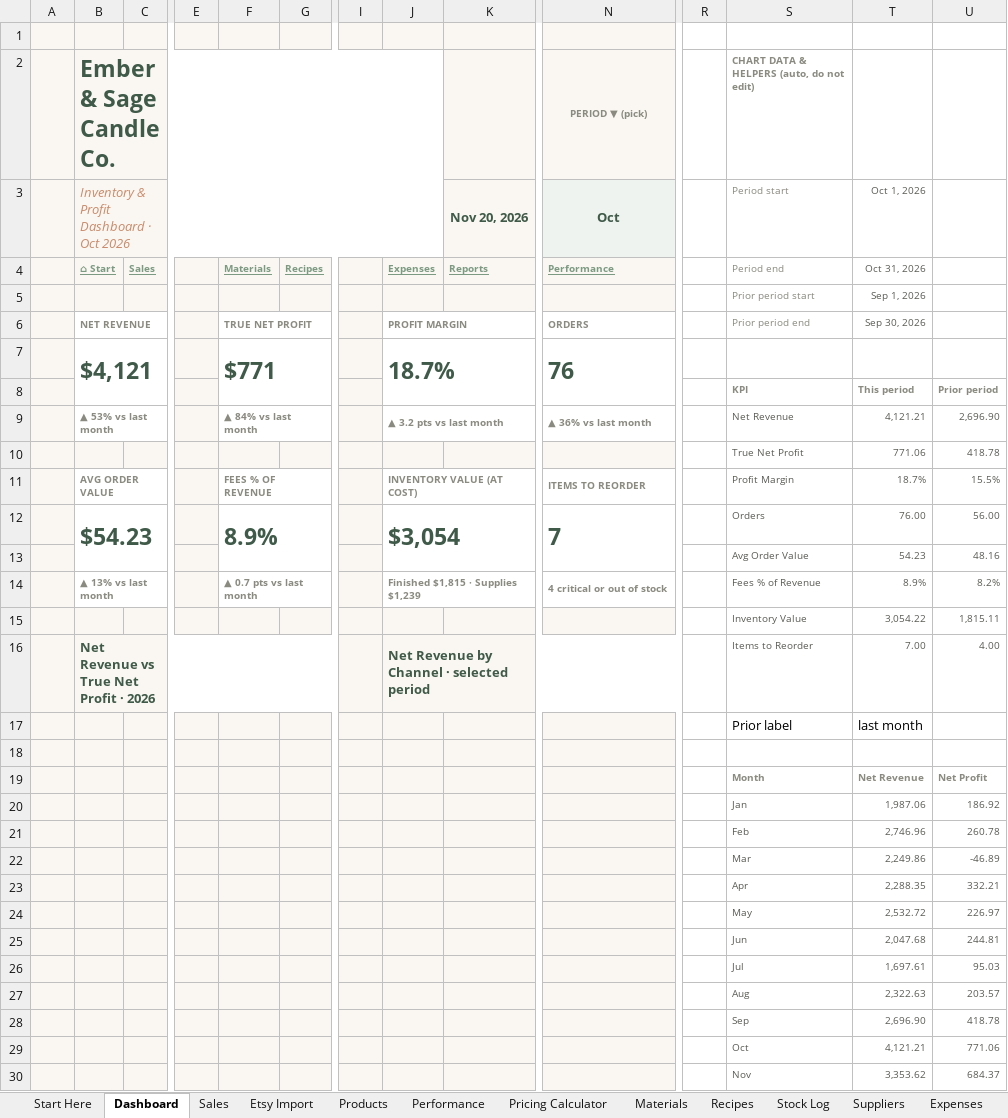
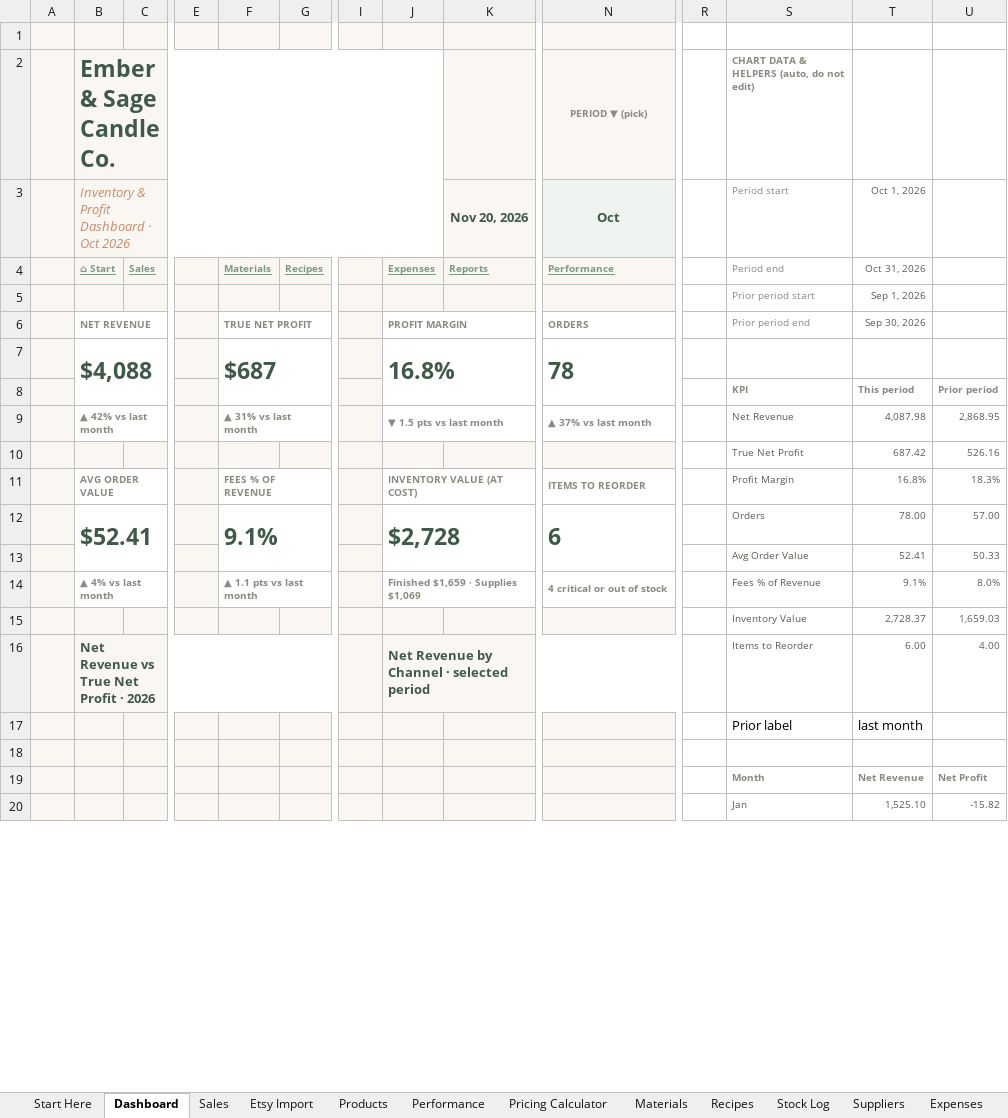
Before and after one commit to Nacres98/deneme, an Excel workbook: etsy-inventory/output/Makers_Inventory_Profit_System_SAMPLE_DATA.xlsx, sheet Dashboard, drawn as a sheet; only a part is shown, gaps mark what is left out; values as stored, in another font and other column widths than the file's, no borders; charts and pictures and conditional formats not drawn; removed rows and columns are numbered as before the commit, all else as after; rows hold the shown columns only; the diff covers the shown part only; the diff names each change by its address in the sheet, - before the commit and + after, or states it on an @@ line.

```diff
--- a/etsy-inventory/output/Makers_Inventory_Profit_System_SAMPLE_DATA.xlsx (sheet Dashboard)
+++ b/etsy-inventory/output/Makers_Inventory_Profit_System_SAMPLE_DATA.xlsx (sheet Dashboard)
-row 7:  | $4,121 |  |  | $771 |  |  | 18.7% |  | 76
+row 7:  | $4,088 |  |  | $687 |  |  | 16.8% |  | 78
-row 9:  | ▲ 53% vs last month |  |  | ▲ 84% vs last month |  |  | ▲ 3.2 pts vs last month |  | ▲ 36% vs last month |  | Net Revenue | 4,121.21 | 2,696.90
-row 10:  |  |  |  |  |  |  |  |  |  |  | True Net Profit | 771.06 | 418.78
+row 9:  | ▲ 42% vs last month |  |  | ▲ 31% vs last month |  |  | ▼ 1.5 pts vs last month |  | ▲ 37% vs last month |  | Net Revenue | 4,087.98 | 2,868.95
+row 10:  |  |  |  |  |  |  |  |  |  |  | True Net Profit | 687.42 | 526.16
-T11: 18.7%
+T11: 16.8%
-U11: 15.5%
+U11: 18.3%
-row 12:  | $54.23 |  |  | 8.9% |  |  | $3,054 |  | 7 |  | Orders | 76.00 | 56.00
-row 13:  |  |  |  |  |  |  |  |  |  |  | Avg Order Value | 54.23 | 48.16
+row 12:  | $52.41 |  |  | 9.1% |  |  | $2,728 |  | 6 |  | Orders | 78.00 | 57.00
+row 13:  |  |  |  |  |  |  |  |  |  |  | Avg Order Value | 52.41 | 50.33
-B14 (Ember & Sage Candle Co.): ▲ 13% vs last month
+B14 (Ember & Sage Candle Co.): ▲ 4% vs last month
-F14: ▲ 0.7 pts vs last month
+F14: ▲ 1.1 pts vs last month
-J14: Finished $1,815 · Supplies $1,239
+J14: Finished $1,659 · Supplies $1,069
-T14: 8.9%
+T14: 9.1%
-U14: 8.2%
+U14: 8.0%
-row 15:  |  |  |  |  |  |  |  |  |  |  | Inventory Value | 3,054.22 | 1,815.11
+row 15:  |  |  |  |  |  |  |  |  |  |  | Inventory Value | 2,728.37 | 1,659.03
-T16: 7.00
+T16: 6.00
-row 20:  |  |  |  |  |  |  |  |  |  |  | Jan | 1,987.06 | 186.92
-row 21:  |  |  |  |  |  |  |  |  |  |  | Feb | 2,746.96 | 260.78
-row 22:  |  |  |  |  |  |  |  |  |  |  | Mar | 2,249.86 | -46.89
-row 23:  |  |  |  |  |  |  |  |  |  |  | Apr | 2,288.35 | 332.21
-row 24:  |  |  |  |  |  |  |  |  |  |  | May | 2,532.72 | 226.97
-row 25:  |  |  |  |  |  |  |  |  |  |  | Jun | 2,047.68 | 244.81
-row 26:  |  |  |  |  |  |  |  |  |  |  | Jul | 1,697.61 | 95.03
-row 27:  |  |  |  |  |  |  |  |  |  |  | Aug | 2,322.63 | 203.57
-row 28:  |  |  |  |  |  |  |  |  |  |  | Sep | 2,696.90 | 418.78
-row 29:  |  |  |  |  |  |  |  |  |  |  | Oct | 4,121.21 | 771.06
-row 30:  |  |  |  |  |  |  |  |  |  |  | Nov | 3,353.62 | 684.37
+row 20:  |  |  |  |  |  |  |  |  |  |  | Jan | 1,525.10 | -15.82
```
Also changed, not shown: 23 added rows, 13 removed rows and 57 edited cells elsewhere in this sheet, sheet Sales, sheet Stock Log, sheet Recipes, sheet Reports, sheet Performance, sheet Products, 5 more sheets, formulas that keep their value, hidden cells, etsy-inventory/output/Makers_Inventory_Profit_System_BLANK.xlsx, 10 other files.
